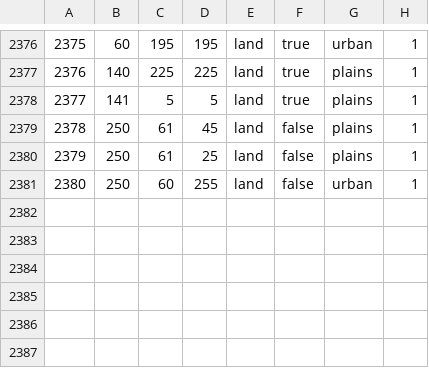
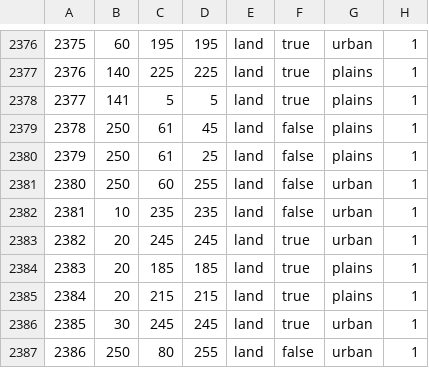
Before and after one commit to Le-Pepp/vbcw, a CSV file: map/definition.csv, drawn as a sheet; only a part is shown, gaps mark what is left out.

```diff
--- a/map/definition.csv
+++ b/map/definition.csv
@@ -2381 +2381,7 @@
 2380;250;60;255;land;false;urban;1
+2381;10;235;235;land;false;urban;1
+2382;20;245;245;land;true;urban;1
+2383;20;185;185;land;true;plains;1
+2384;20;215;215;land;true;plains;1
+2385;30;245;245;land;true;urban;1
+2386;250;80;255;land;false;urban;1
```
Also changed, not shown: 43 other files.
